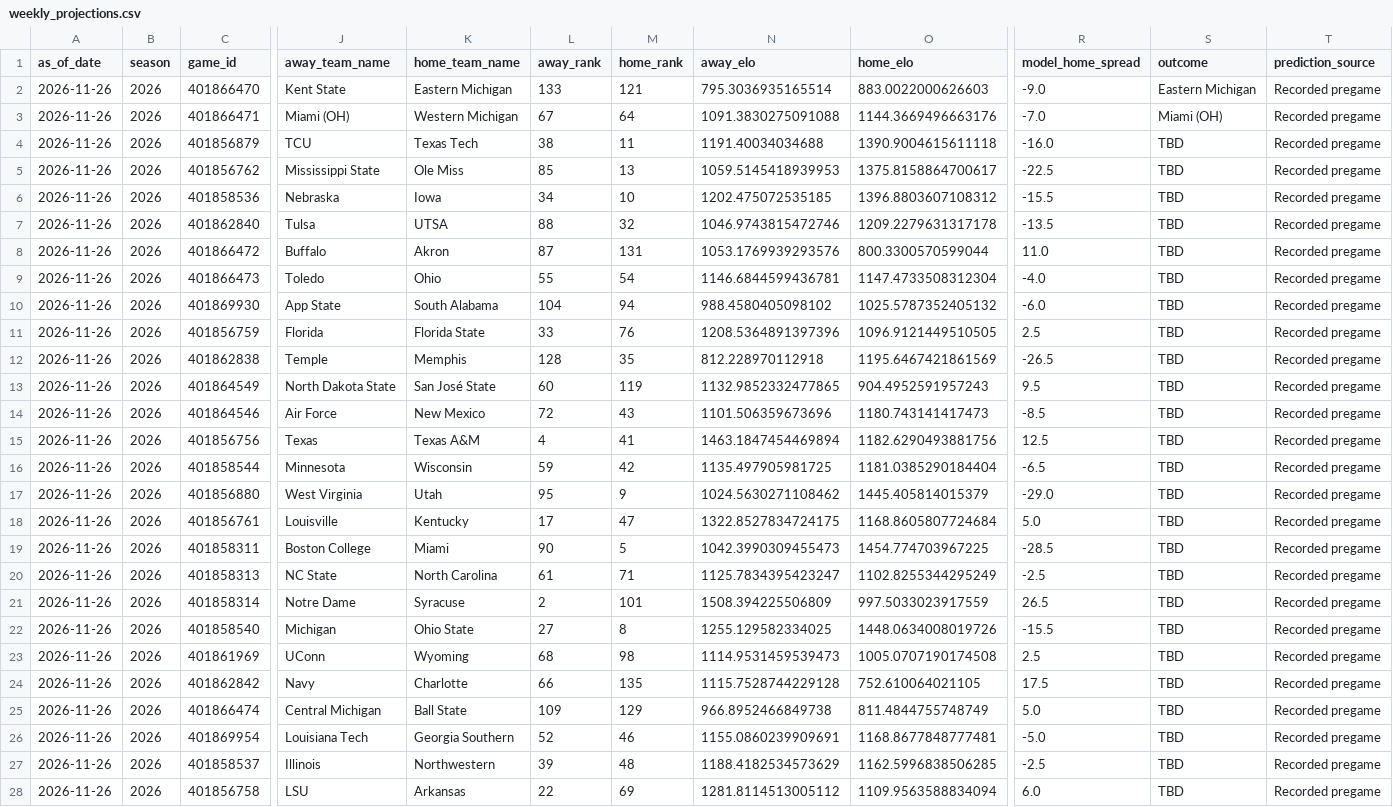
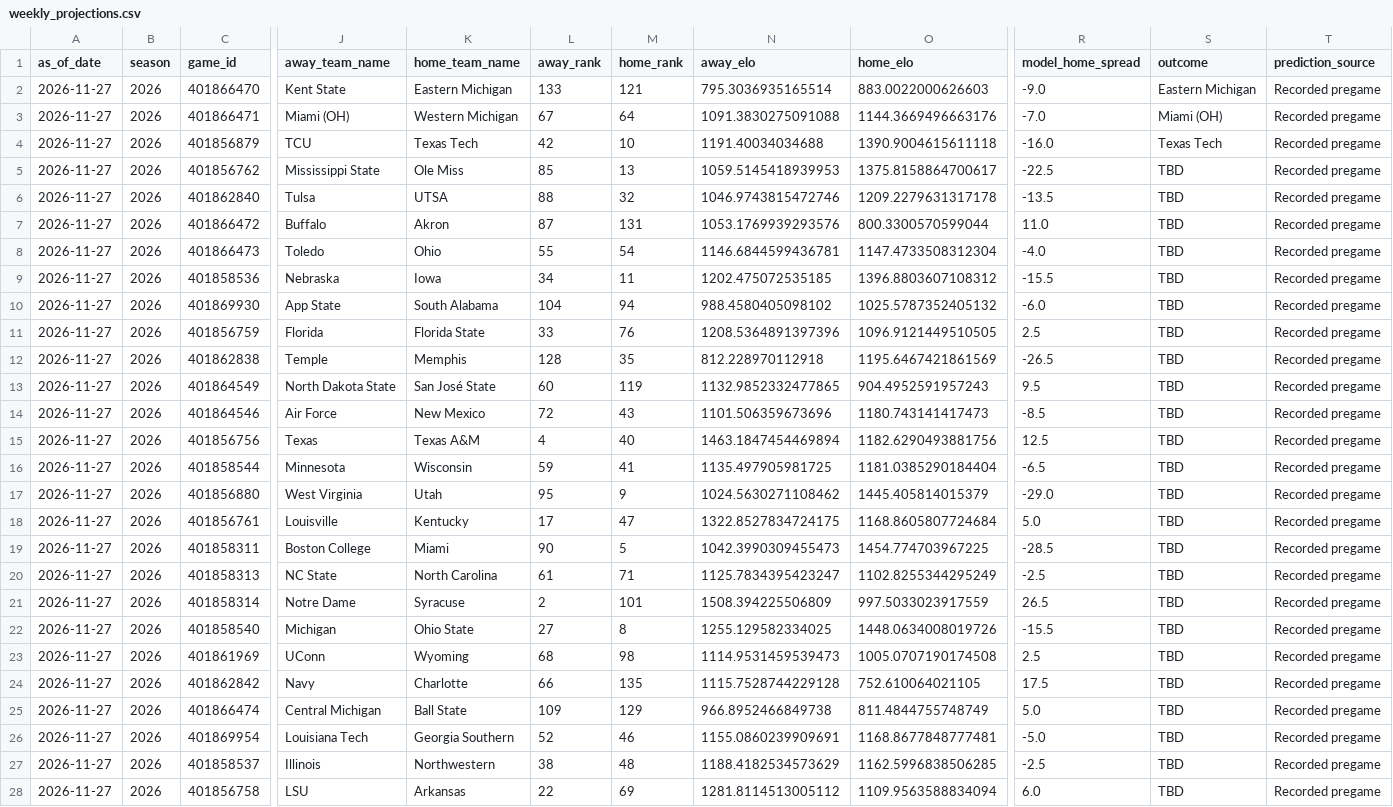
Before and after one commit to schwill2018/schwill2018.github.io, a CSV file: assets/data/fbs-elo/weekly_projections.csv, drawn as a sheet; only a part is shown, gaps mark what is left out; removed rows and columns are numbered as before the commit, all else as after; rows hold the shown columns only; the diff covers the shown part only; the diff names each change by its address in the sheet, - before the commit and + after, or states it on an @@ line.

```diff
--- a/assets/data/fbs-elo/weekly_projections.csv
+++ b/assets/data/fbs-elo/weekly_projections.csv
-A2:A5 (as_of_date): 2026-11-26
+A2:A5 (as_of_date): 2026-11-27
-L4 (away_rank): 38
+L4 (away_rank): 42
-M4 (home_rank): 11
+M4 (home_rank): 10
-S4 (outcome): TBD
+S4 (outcome): Texas Tech
-row 6: 2026-11-26 | 2026 | 401858536 | Nebraska | Iowa | 34 | 10 | 1202.475072535185 | 1396.8803607108312 | -15.5 | TBD | Recorded pregame
-A6:A8 (as_of_date): 2026-11-26
+A6:A8 (as_of_date): 2026-11-27
+row 9: 2026-11-27 | 2026 | 401858536 | Nebraska | Iowa | 34 | 11 | 1202.475072535185 | 1396.8803607108312 | -15.5 | TBD | Recorded pregame
-A10:A28 (as_of_date): 2026-11-26
+A10:A28 (as_of_date): 2026-11-27
-M15 (home_rank): 41
+M15 (home_rank): 40
-M16 (home_rank): 42
+M16 (home_rank): 41
-L27 (away_rank): 39
+L27 (away_rank): 38
```
Also changed, not shown: 44 edited cells elsewhere in this file, assets/data/fbs-elo/current_elo_rankings.csv, 1 other file.
